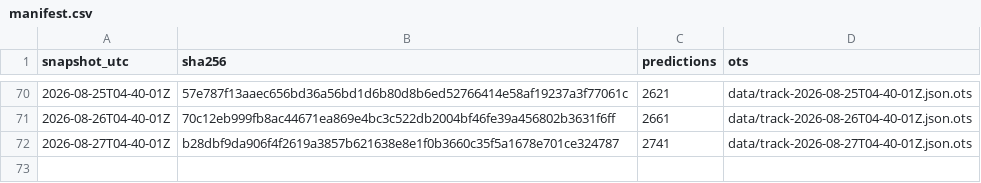
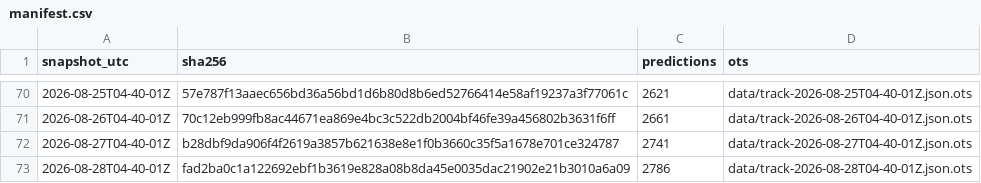
Before and after one commit to tipsaudit/track-record-public, a CSV file: manifest.csv, drawn as a sheet; only a part is shown, gaps mark what is left out; the diff names each change by its address in the sheet, - before the commit and + after, or states it on an @@ line.

Commit message:
track record snapshot 2026-08-28T04-40-01Z · 2786 predictions · sha256 fad2ba0c1a12

```diff
--- a/manifest.csv
+++ b/manifest.csv
+row 73: 2026-08-28T04-40-01Z | fad2ba0c1a122692ebf1b3619e828a08b8da45e0035dac21902e21b3010a6a09 | 2786 | data/track-2026-08-28T04-40-01Z.json.ots
```
Also changed, not shown: 4 other files.
